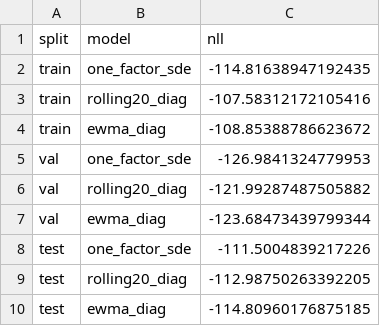
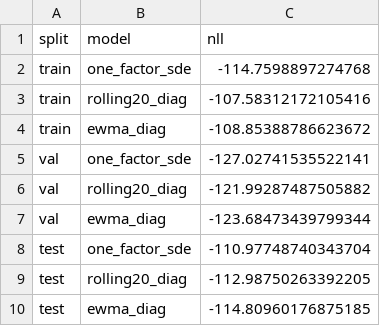
Before and after one commit to FarzanBhalara/Neural-SDE-for-market-price-of-risk-return-, a CSV file: outputs/step3_covariance_nll_metrics.csv, drawn as a sheet.

```diff
--- a/outputs/step3_covariance_nll_metrics.csv
+++ b/outputs/step3_covariance_nll_metrics.csv
@@ -1,9 +1,9 @@
 split,model,nll
-train,one_factor_sde,-114.81638947192435
+train,one_factor_sde,-114.7598897274768
 train,rolling20_diag,-107.58312172105416
 train,ewma_diag,-108.85388786623672
-val,one_factor_sde,-126.9841324779953
+val,one_factor_sde,-127.02741535522141
 val,rolling20_diag,-121.99287487505882
 val,ewma_diag,-123.68473439799344
-test,one_factor_sde,-111.5004839217226
+test,one_factor_sde,-110.97748740343704
 test,rolling20_diag,-112.98750263392205
```
Also changed, not shown: outputs/step3_covariance_asset_metrics.csv, outputs/step3_covariance_panel_metrics.csv, 25 other files.
